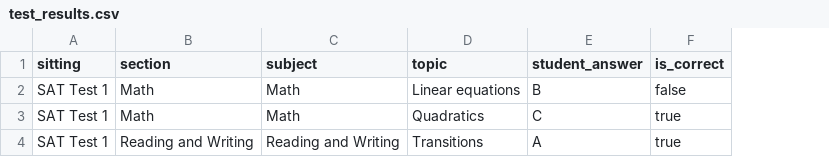
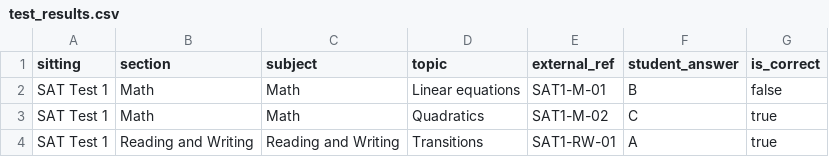
Before and after one commit to budhwarniyati-create/Again-, a CSV file: data/sample/test_results.csv, drawn as a sheet; the diff names each change by its address in the sheet, - before the commit and + after, or states it on an @@ line.

```diff
--- a/data/sample/test_results.csv
+++ b/data/sample/test_results.csv
+column E (external_ref), rows 2-4: SAT1-M-01 | SAT1-M-02 | SAT1-RW-01
```
Also changed, not shown: 4 other files.
